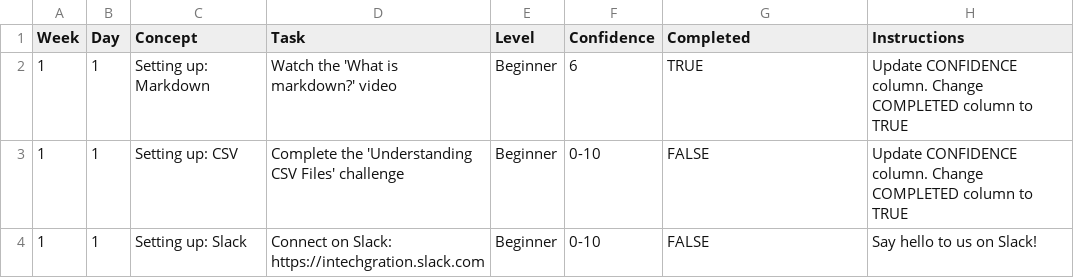
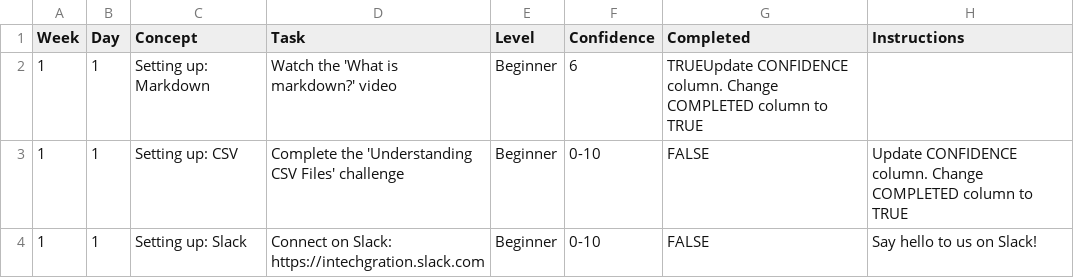
Before and after one commit to intechgration-x/WDX-180, a CSV file: user/week01/progress/progress.draft.w01.d01.csv, drawn as a sheet; only a part is shown.

Commit message:
Update progress.draft.w01.d01.csv

```diff
--- a/user/week01/progress/progress.draft.w01.d01.csv
+++ b/user/week01/progress/progress.draft.w01.d01.csv
@@ -1,3 +1,3 @@
 Week,Day,Concept,Task,Level,Confidence,Completed,Instructions
-1,1,Setting up: Markdown,Watch the 'What is markdown?' video,Beginner,6,TRUE,Update CONFIDENCE column. Change COMPLETED column to TRUE
+1,1,Setting up: Markdown,Watch the 'What is markdown?' video,Beginner,6,TRUEUpdate CONFIDENCE column. Change COMPLETED column to TRUE
 1,1,Setting up: CSV,Complete the 'Understanding CSV Files' challenge,Beginner,0-10,FALSE,Update CONFIDENCE column. Change COMPLETED column to TRUE
```
